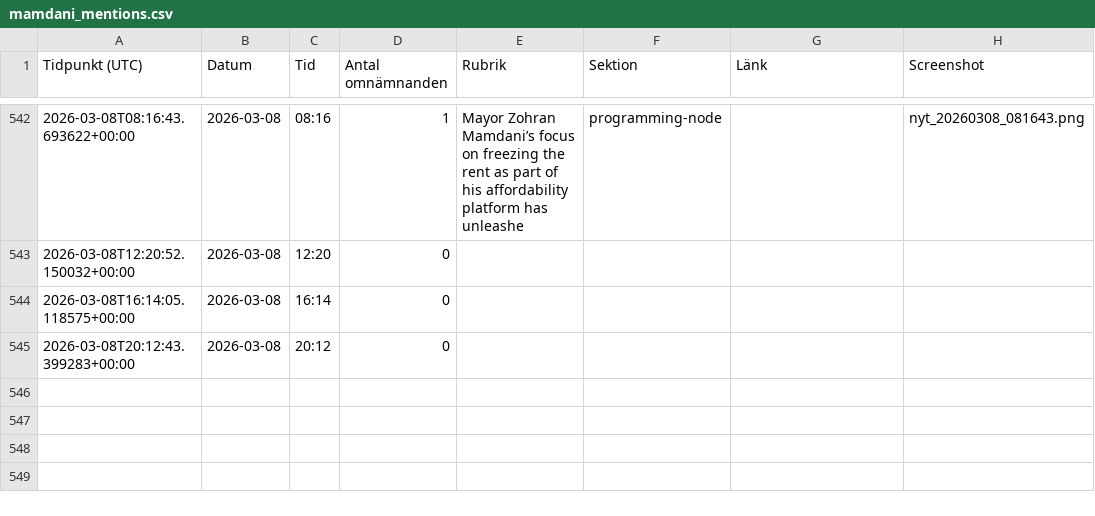
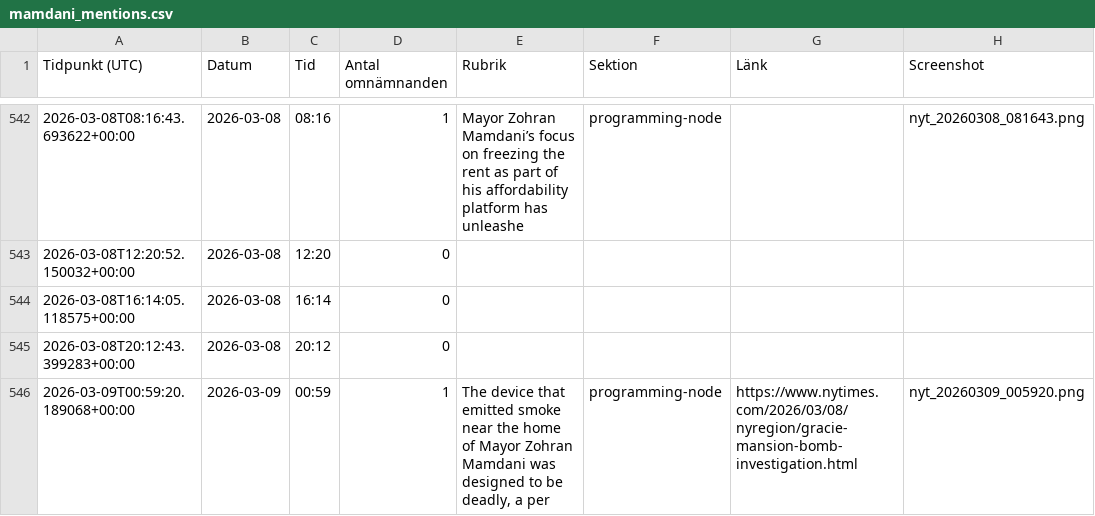
Before and after one commit to rikardlinde/nyt-mamdani-tracker, a CSV file: data/mamdani_mentions.csv, drawn as a sheet; only a part is shown, gaps mark what is left out; the diff names each change by its address in the sheet, - before the commit and + after, or states it on an @@ line.

```diff
--- a/data/mamdani_mentions.csv
+++ b/data/mamdani_mentions.csv
+row 546: 2026-03-09T00:59:20.189068+00:00 | 2026-03-09 | 00:59 | 1 | The device that emitted smoke near the home of Mayor Zohran Mamdani was designed to be deadly, a per | programming-node | https://www.nytimes.com/2026/03/08/nyregion/gracie-mansion-bomb-investigation.html | nyt_20260309_005920.png
```
Also changed, not shown: 2 other files.
